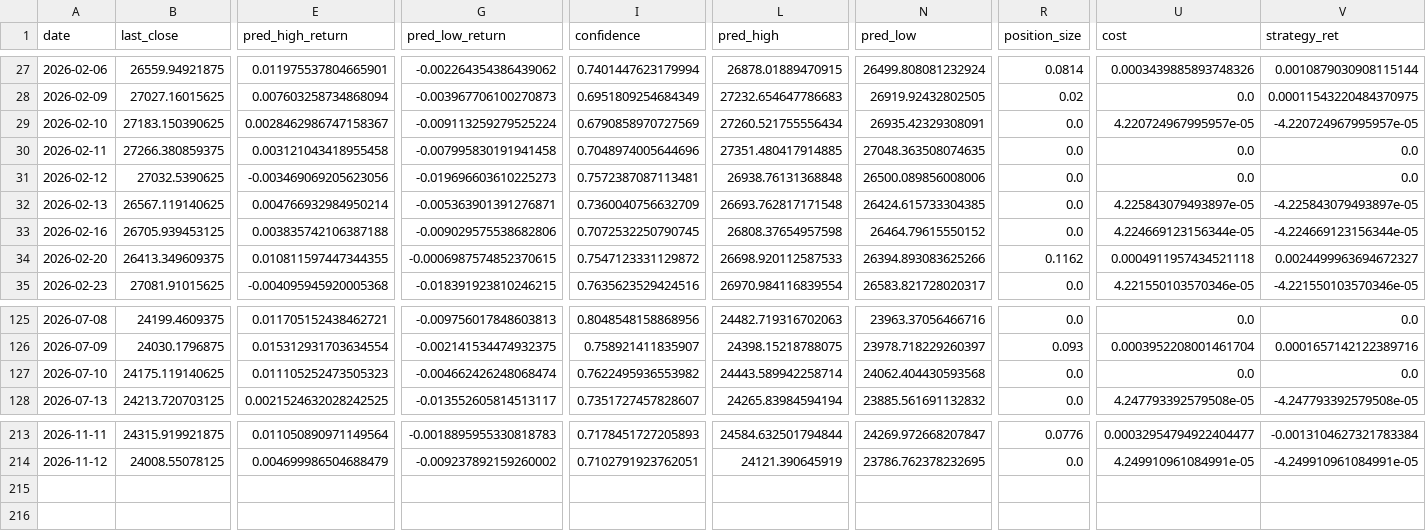
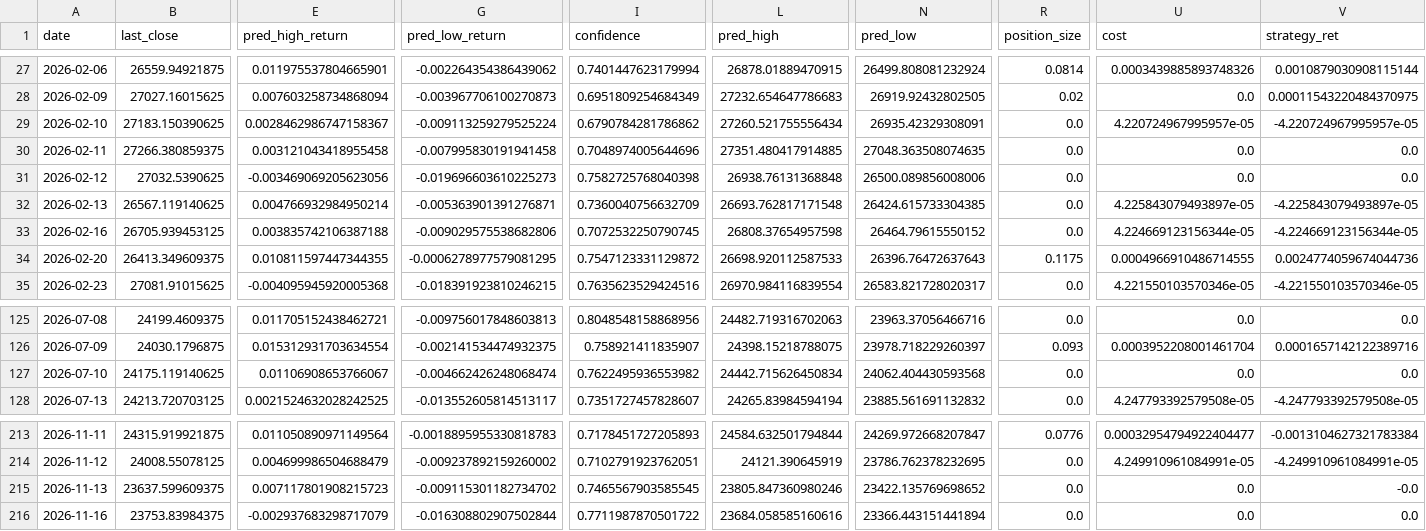
Before and after one commit to curvehen/H.S.I.P, a CSV file: predictions/backtest_hsi.csv, drawn as a sheet; only a part is shown, gaps mark what is left out; rows hold the shown columns only; the diff names each change by its address in the sheet, - before the commit and + after, or states it on an @@ line.

```diff
--- a/predictions/backtest_hsi.csv
+++ b/predictions/backtest_hsi.csv
-I29 (confidence): 0.6790858970727569
+I29 (confidence): 0.6790784281786862
-I31 (confidence): 0.7572387087113481
+I31 (confidence): 0.7582725768040398
-G34 (pred_low_return): -0.0006987574852370615
+G34 (pred_low_return): -0.0006278977579081295
-N34 (pred_low): 26394.893083625266
+N34 (pred_low): 26396.76472637643
-R34 (position_size): 0.1162
+R34 (position_size): 0.1175
-U34 (cost): 0.0004911957434521118
+U34 (cost): 0.0004966910486714555
-V34 (strategy_ret): 0.0024499963694672327
+V34 (strategy_ret): 0.0024774059674044736
-E127 (pred_high_return): 0.011105252473505323
+E127 (pred_high_return): 0.01106908653766067
-L127 (pred_high): 24443.589942258714
+L127 (pred_high): 24442.715626450834
+row 215: 2026-11-13 | 23637.599609375 | 0.007117801908215723 | -0.009115301182734702 | 0.7465567903585545 | 23805.847360980246 | 23422.135769698652 | 0.0 | 0.0 | -0.0
+row 216: 2026-11-16 | 23753.83984375 | -0.002937683298717079 | -0.016308802907502844 | 0.7711987870501722 | 23684.058585160616 | 23366.443151441894 | 0.0 | 0.0 | 0.0
```
Also changed, not shown: data/0883_HK_last_good.csv, data/0968_HK_last_good.csv, 30 other files.
